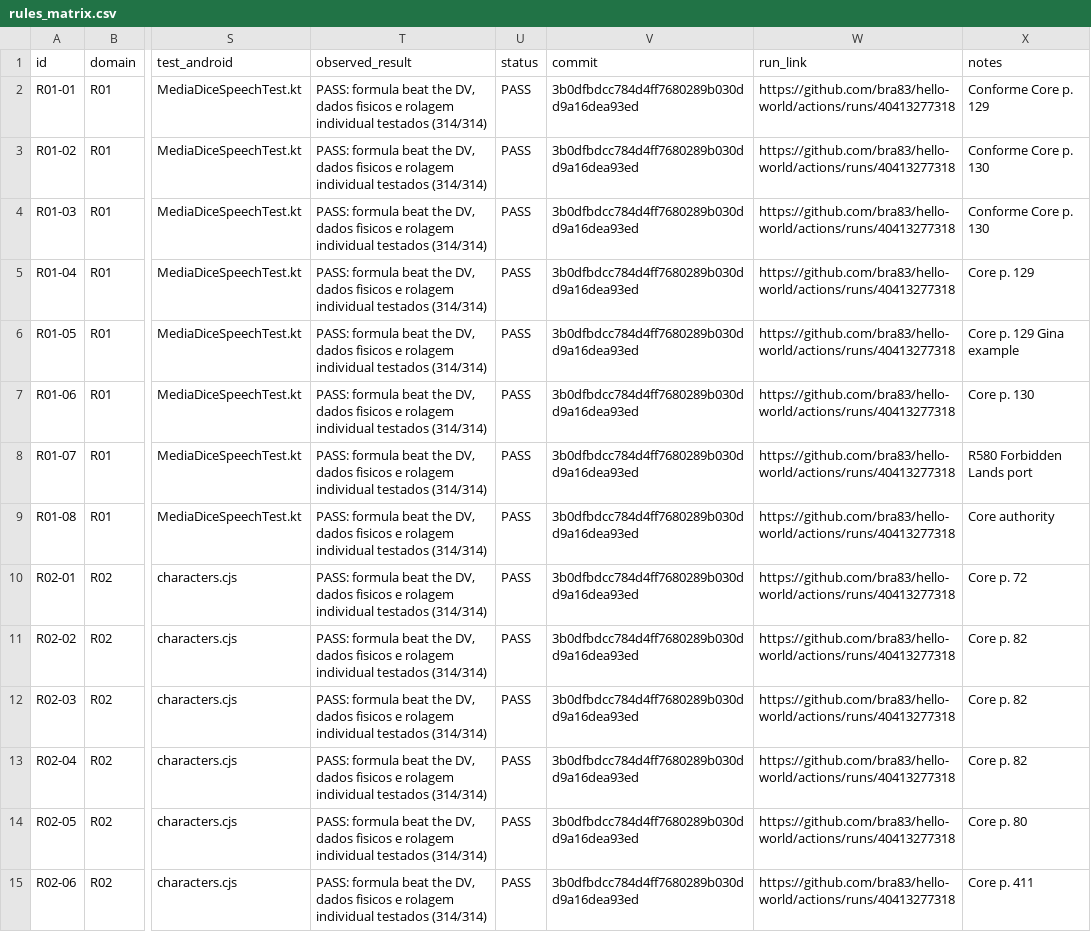
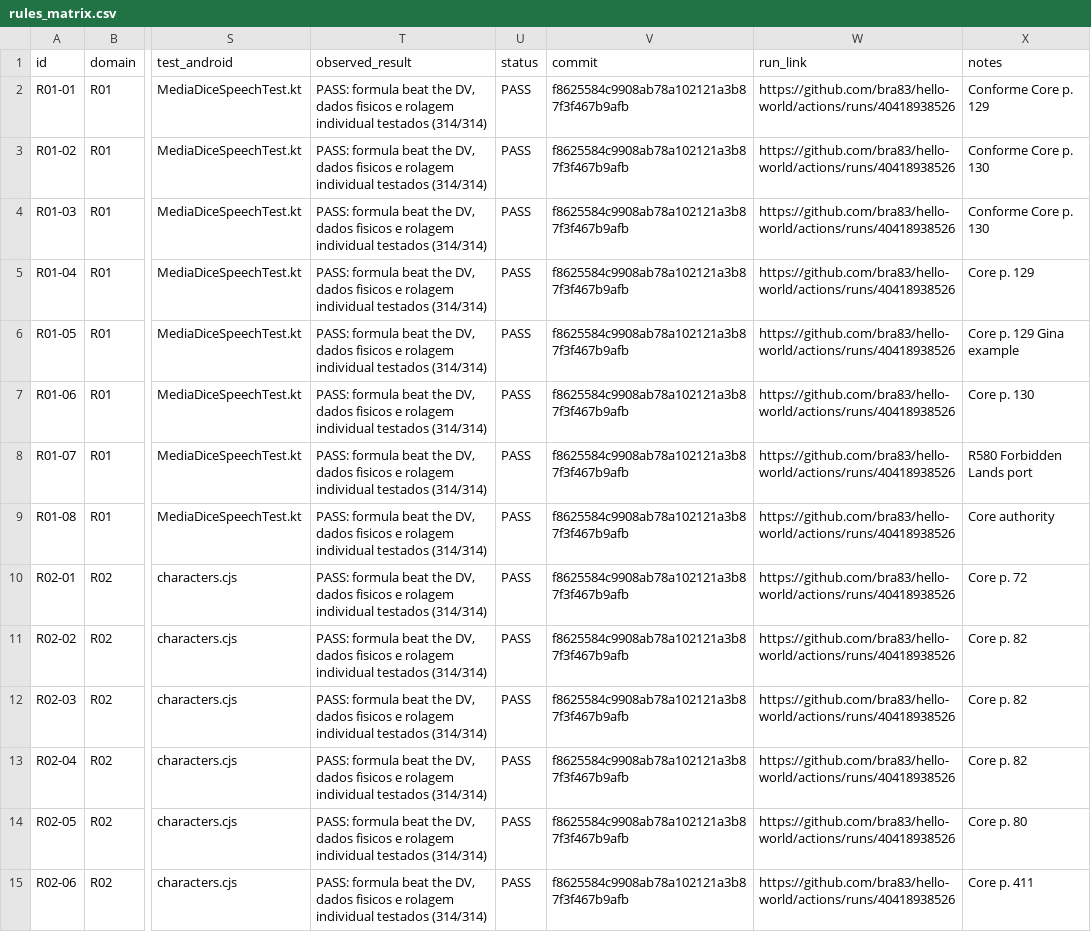
Before and after one commit to bra83/hello-world, a CSV file: audit/rules_matrix.csv, drawn as a sheet; only a part is shown, gaps mark what is left out; the diff covers the shown part only; the diff names each change by its address in the sheet, - before the commit and + after, or states it on an @@ line.

Commit message:
docs(audit): update rules_matrix.csv with tested CI run 40418938526 and commit f862558 [skip ci]

```diff
--- a/audit/rules_matrix.csv
+++ b/audit/rules_matrix.csv
-V2:V15 (commit): 3b0dfbdcc784d4ff7680289b030dd9a16dea93ed
+V2:V15 (commit): f8625584c9908ab78a102121a3b87f3f467b9afb
-W2:W15 (run_link): https://github.com/bra83/hello-world/actions/runs/40413277318
+W2:W15 (run_link): https://github.com/bra83/hello-world/actions/runs/40418938526
```
Also changed, not shown: 138 edited cells elsewhere in this file.
